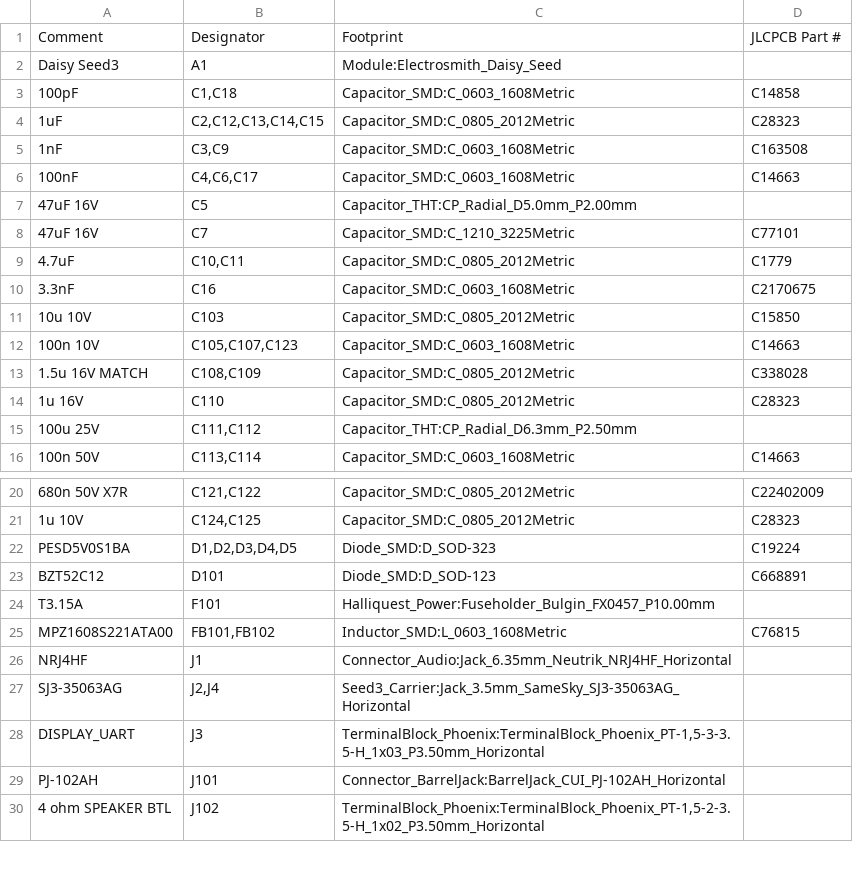
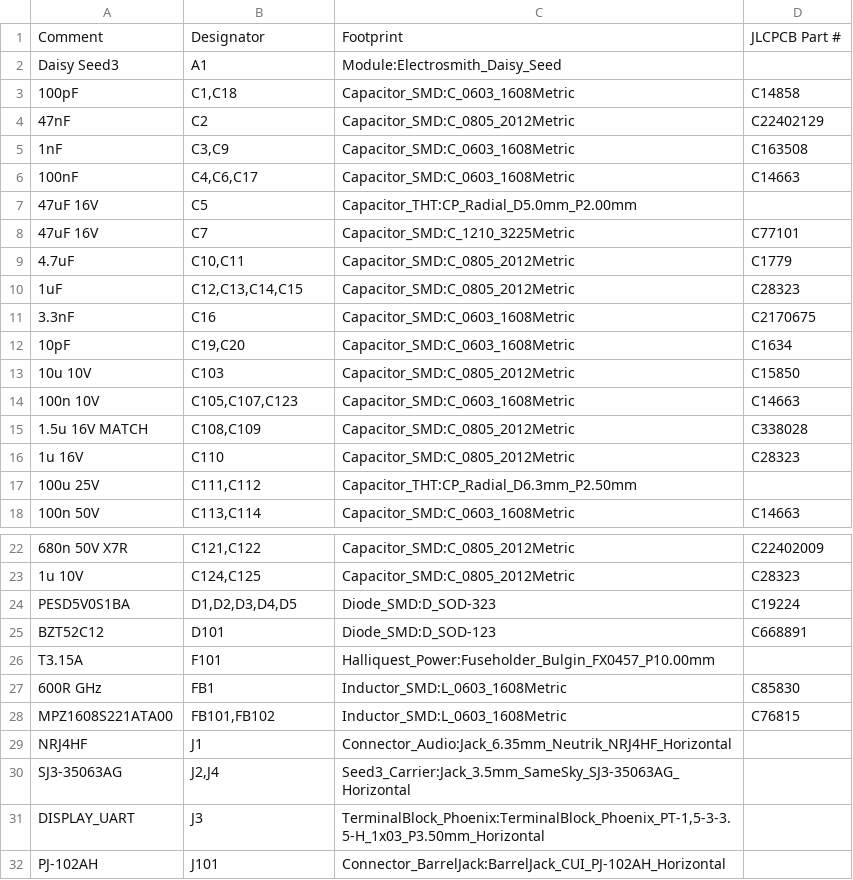
Before and after one commit to B1narySolutions/amp-hardware, a CSV file: audio-board/rev3/fab/assembly/seed3-carrier_bom.csv, drawn as a sheet; only a part is shown, gaps mark what is left out; the shorter side is filled out with more unchanged rows.

```diff
--- a/audio-board/rev3/fab/assembly/seed3-carrier_bom.csv
+++ b/audio-board/rev3/fab/assembly/seed3-carrier_bom.csv
@@ -3,3 +3,3 @@
 "100pF","C1,C18","Capacitor_SMD:C_0603_1608Metric","C14858"
-"1uF","C2,C12,C13,C14,C15","Capacitor_SMD:C_0805_2012Metric","C28323"
+"47nF","C2","Capacitor_SMD:C_0805_2012Metric","C22402129"
 "1nF","C3,C9","Capacitor_SMD:C_0603_1608Metric","C163508"
@@ -9,3 +9,5 @@
 "4.7uF","C10,C11","Capacitor_SMD:C_0805_2012Metric","C1779"
+"1uF","C12,C13,C14,C15","Capacitor_SMD:C_0805_2012Metric","C28323"
 "3.3nF","C16","Capacitor_SMD:C_0603_1608Metric","C2170675"
+"10pF","C19,C20","Capacitor_SMD:C_0603_1608Metric","C1634"
 "10u 10V","C103","Capacitor_SMD:C_0805_2012Metric","C15850"
@@ -24,2 +26,3 @@
 "T3.15A","F101","Halliquest_Power:Fuseholder_Bulgin_FX0457_P10.00mm",""
+"600R GHz","FB1","Inductor_SMD:L_0603_1608Metric","C85830"
 "MPZ1608S221ATA00","FB101,FB102","Inductor_SMD:L_0603_1608Metric","C76815"
```
Also changed, not shown: audio-board/rev3/fab/assembly/seed3-carrier_cpl.csv, audio-board/rev3/seed3-carrier-digikey-cart.csv, 7 other files.
